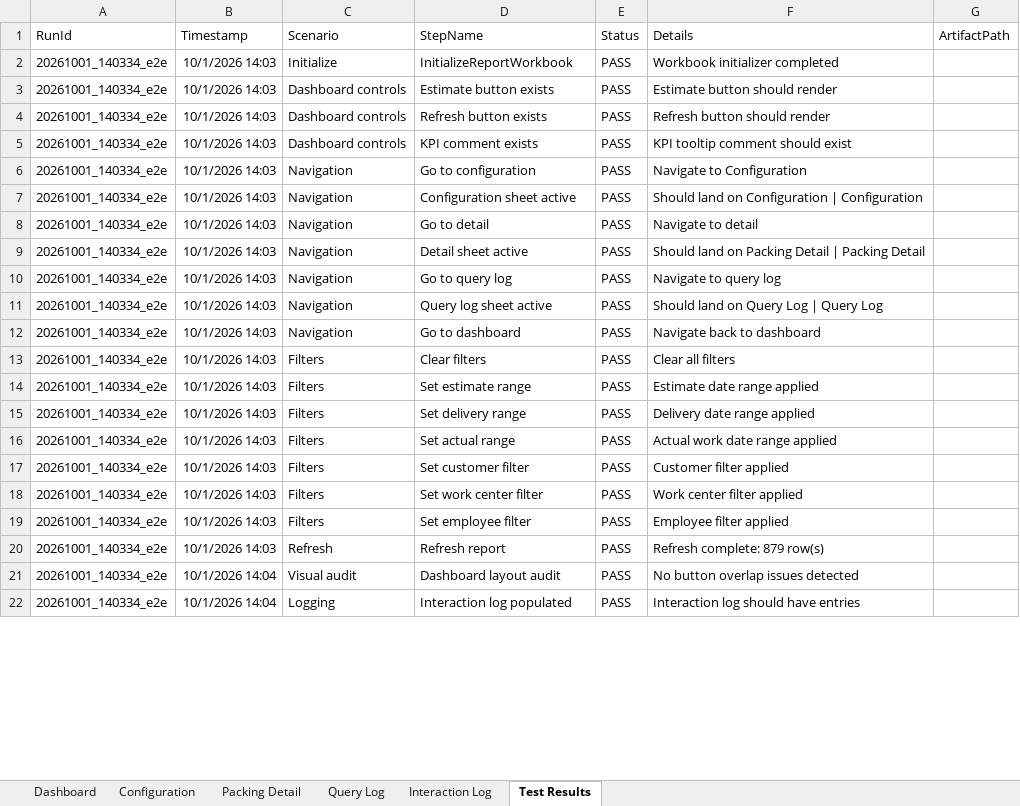
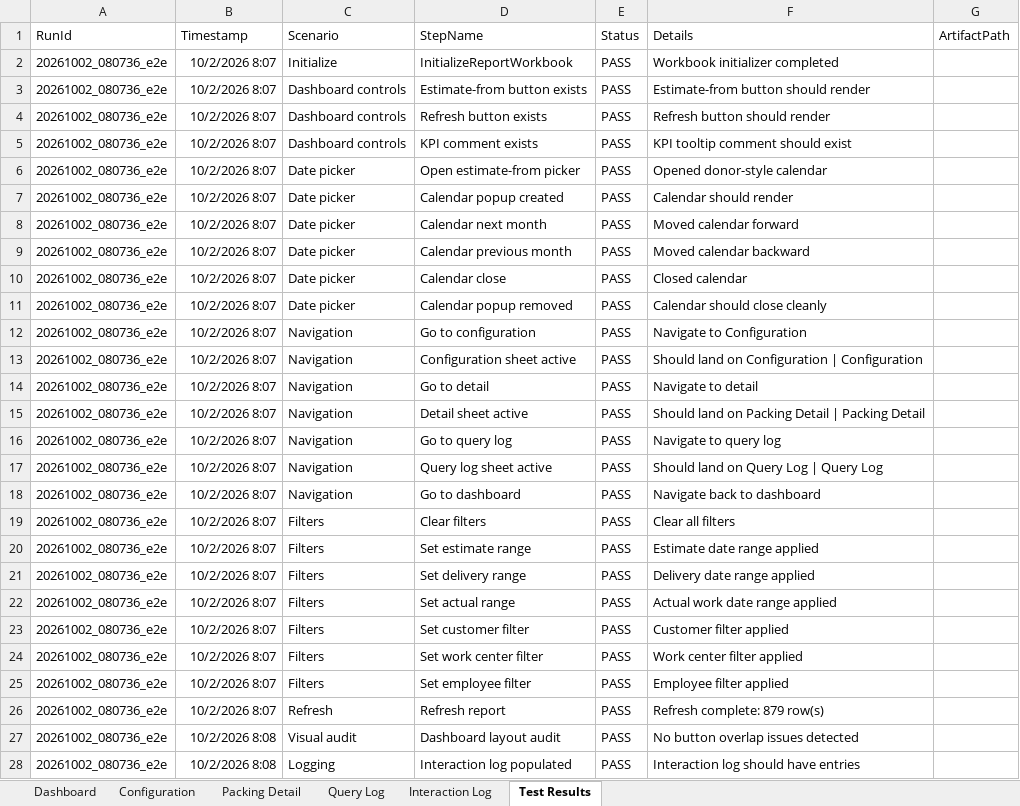
Before and after one commit to stl-dev-ops/stlpackingperformancereport, an Excel workbook: PackingEstimatedVsActualReport.xlsm, sheet Test Results, drawn as a sheet; only a part is shown; values as stored, in another font and other column widths than the file's, no borders; table styles not drawn; addresses are those after the commit; the diff covers the shown part only; the diff names each change by its address in the sheet, - before the commit and + after, or states it on an @@ line.

Commit message:
Add donor-style date picker automation

```diff
--- a/PackingEstimatedVsActualReport.xlsm (sheet Test Results)
+++ b/PackingEstimatedVsActualReport.xlsm (sheet Test Results)
-A2:A5 (RunId): 20261001_140334_e2e
+A2:A5 (RunId): 20261002_080736_e2e
-B2:B5 (Timestamp): 10/1/2026 14:03
+B2:B5 (Timestamp): 10/2/2026 8:07
-D3 (StepName): Estimate button exists
+D3 (StepName): Estimate-from button exists
-F3 (Details): Estimate button should render
+F3 (Details): Estimate-from button should render
+row 6: 20261002_080736_e2e | 10/2/2026 8:07 | Date picker | Open estimate-from picker | PASS | Opened donor-style calendar
+row 7: 20261002_080736_e2e | 10/2/2026 8:07 | Date picker | Calendar popup created | PASS | Calendar should render
+row 8: 20261002_080736_e2e | 10/2/2026 8:07 | Date picker | Calendar next month | PASS | Moved calendar forward
+row 9: 20261002_080736_e2e | 10/2/2026 8:07 | Date picker | Calendar previous month | PASS | Moved calendar backward
+row 10: 20261002_080736_e2e | 10/2/2026 8:07 | Date picker | Calendar close | PASS | Closed calendar
+row 11: 20261002_080736_e2e | 10/2/2026 8:07 | Date picker | Calendar popup removed | PASS | Calendar should close cleanly
-A12:A28 (RunId): 20261001_140334_e2e
+A12:A28 (RunId): 20261002_080736_e2e
-B12:B26 (Timestamp): 10/1/2026 14:03
+B12:B26 (Timestamp): 10/2/2026 8:07
-B27:B28 (Timestamp): 10/1/2026 14:04
+B27:B28 (Timestamp): 10/2/2026 8:08
```
Also changed, not shown: 4 edited cells elsewhere in this sheet, sheet Interaction Log, sheet Query Log, sheet Dashboard, charts or pictures, 7 other files.
